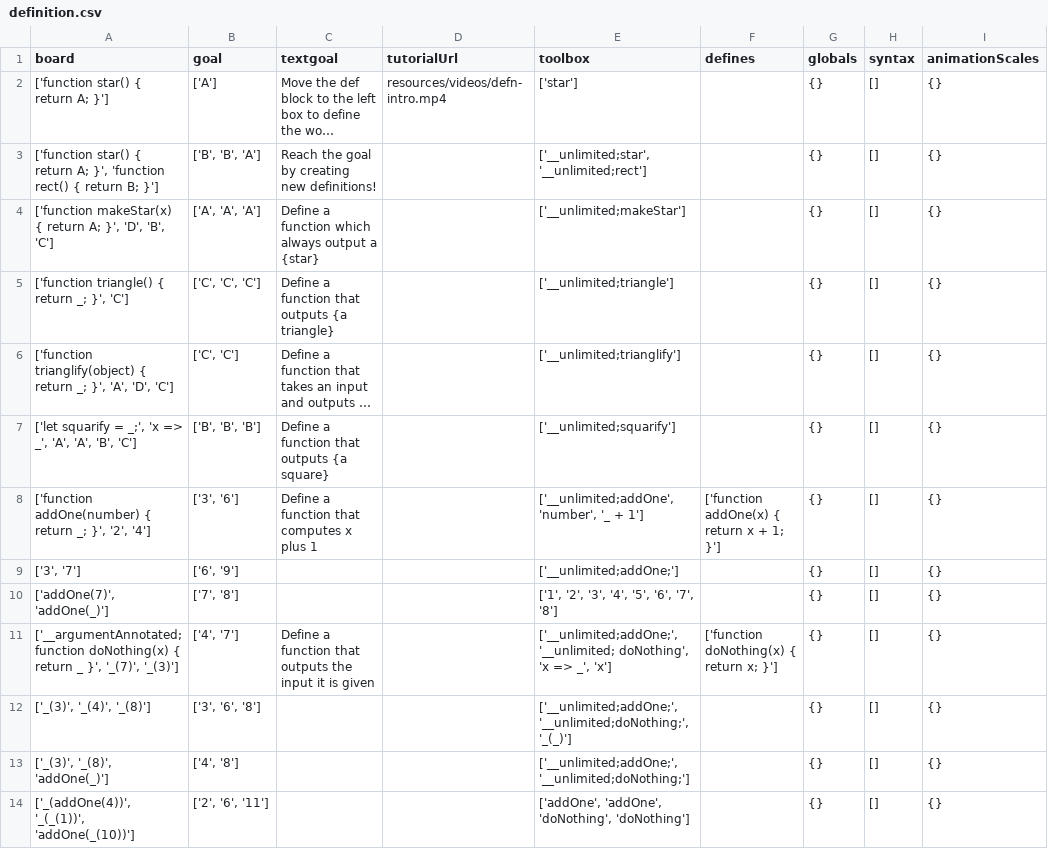
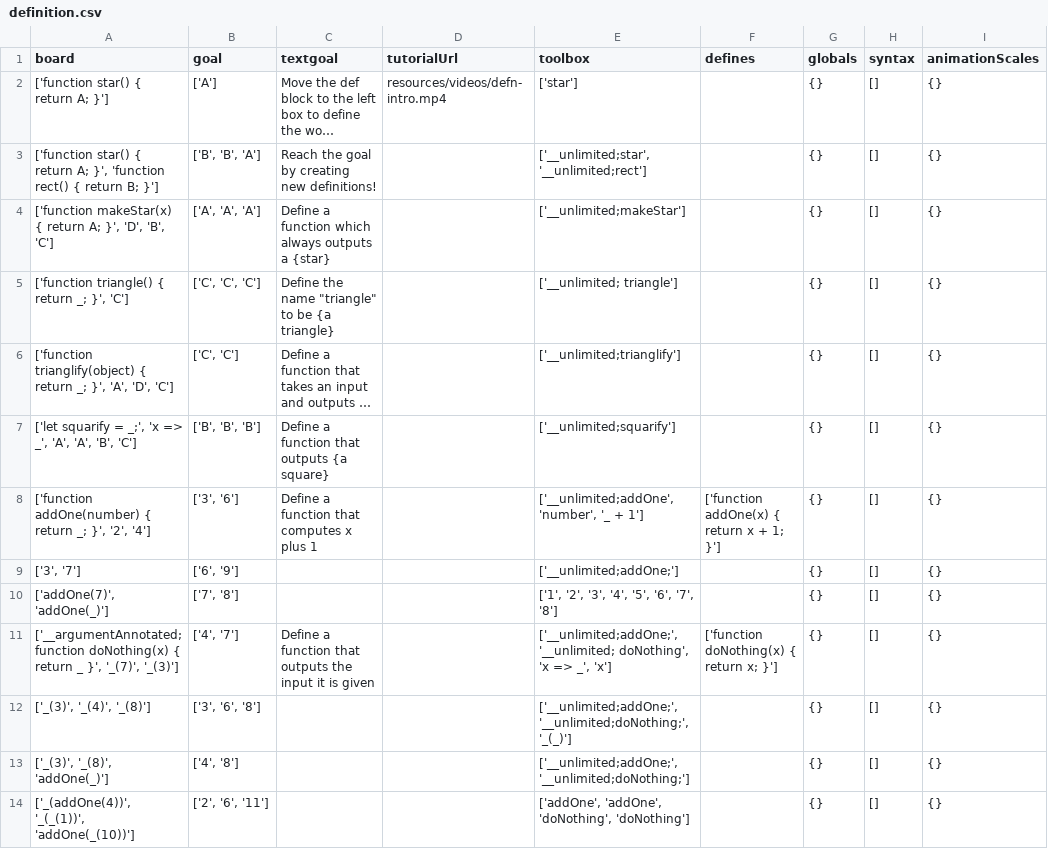
Before and after one commit to laptou/reduct, a CSV file: chapterutil/levels/definition.csv, drawn as a sheet; only a part is shown; long unchanged cells end in …; the diff names each change by its address in the sheet, - before the commit and + after, or states it on an @@ line.

```diff
--- a/chapterutil/levels/definition.csv
+++ b/chapterutil/levels/definition.csv
-C4 (textgoal): …which always output a {star}
+C4 (textgoal): …which always outputs a {star}
-C5 (textgoal): Define a function that outputs {a triangle}
+C5 (textgoal): Define the name "triangle" to be {a triangle}
-E5 (toolbox): ['__unlimited;triangle']
+E5 (toolbox): ['__unlimited; triangle']
```
Also changed, not shown: 1 other file.
